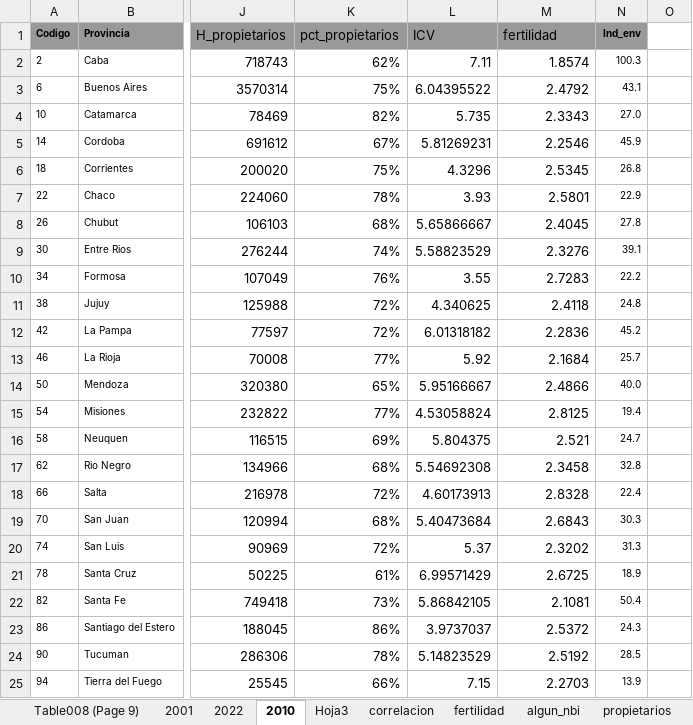
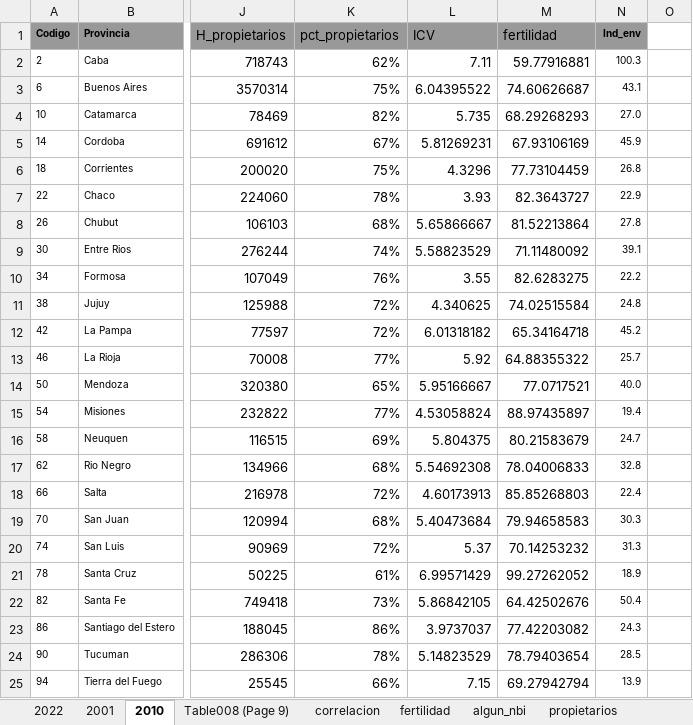
Before and after one commit to miller862/Indicadores_socieconomicos, an Excel workbook: datos/PEARSON_INDICADORES_2022.xlsx, sheet 2010, drawn as a sheet; only a part is shown, gaps mark what is left out; values as stored, in another font and other column widths than the file's, no borders; conditional formats not drawn; the diff names each change by its address in the sheet, - before the commit and + after, or states it on an @@ line.

```diff
--- a/datos/PEARSON_INDICADORES_2022.xlsx (sheet 2010)
+++ b/datos/PEARSON_INDICADORES_2022.xlsx (sheet 2010)
-sheet tab: Hoja3
@@ sheet tab order changed: 2022 | 2001 | 2010 | Table008 (Page 9) | correlacion | fertilidad | algun_nbi | propietarios @@
-M2 (fertilidad): 1.8574
+M2 (fertilidad): 59.77916881
-M3 (fertilidad): 2.4792
+M3 (fertilidad): 74.60626687
-M4 (fertilidad): 2.3343
+M4 (fertilidad): 68.29268293
-M5 (fertilidad): 2.2546
+M5 (fertilidad): 67.93106169
-M6 (fertilidad): 2.5345
+M6 (fertilidad): 77.73104459
-M7 (fertilidad): 2.5801
+M7 (fertilidad): 82.3643727
-M8 (fertilidad): 2.4045
+M8 (fertilidad): 81.52213864
-M9 (fertilidad): 2.3276
+M9 (fertilidad): 71.11480092
-M10 (fertilidad): 2.7283
+M10 (fertilidad): 82.6283275
-M11 (fertilidad): 2.4118
+M11 (fertilidad): 74.02515584
-M12 (fertilidad): 2.2836
+M12 (fertilidad): 65.34164718
-M13 (fertilidad): 2.1684
+M13 (fertilidad): 64.88355322
-M14 (fertilidad): 2.4866
+M14 (fertilidad): 77.0717521
-M15 (fertilidad): 2.8125
+M15 (fertilidad): 88.97435897
-M16 (fertilidad): 2.521
+M16 (fertilidad): 80.21583679
-M17 (fertilidad): 2.3458
+M17 (fertilidad): 78.04006833
-M18 (fertilidad): 2.8328
+M18 (fertilidad): 85.85268803
-M19 (fertilidad): 2.6843
+M19 (fertilidad): 79.94658583
-M20 (fertilidad): 2.3202
+M20 (fertilidad): 70.14253232
-M21 (fertilidad): 2.6725
+M21 (fertilidad): 99.27262052
-M22 (fertilidad): 2.1081
+M22 (fertilidad): 64.42502676
-M23 (fertilidad): 2.5372
+M23 (fertilidad): 77.42203082
-M24 (fertilidad): 2.5192
+M24 (fertilidad): 78.79403654
-M25 (fertilidad): 2.2703
+M25 (fertilidad): 69.27942794
```
Also changed, not shown: sheet 2022, sheet correlacion, charts or pictures, datos/jurisdiccion_52sectores.xlsx, 5 other files.
